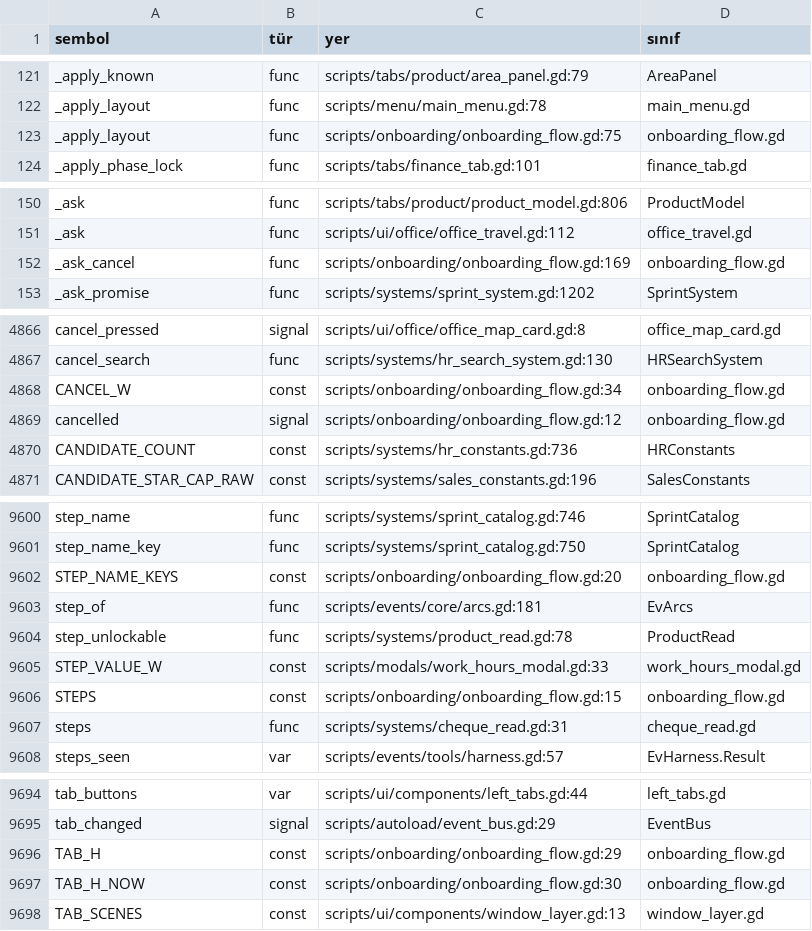
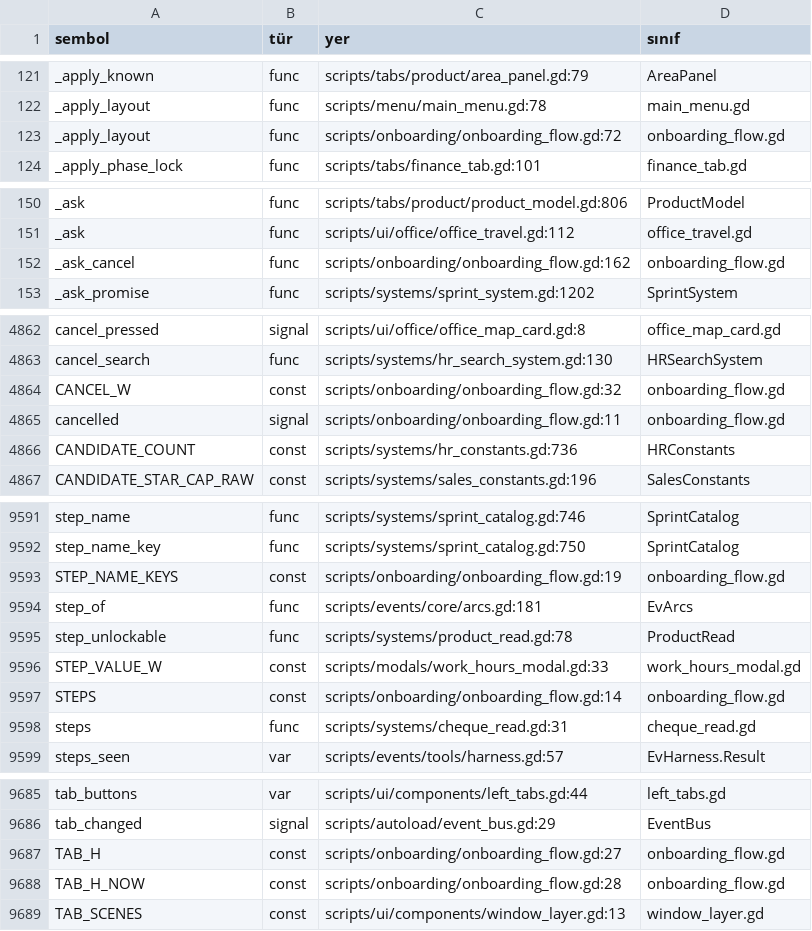
Before and after one commit to erdem1v/projectunicorn, a TSV file: project-unicorn/docs/kod_haritasi/SEMBOLLER.tsv, drawn as a sheet; only a part is shown, gaps mark what is left out; the diff covers the shown part only.

```diff
--- a/project-unicorn/docs/kod_haritasi/SEMBOLLER.tsv
+++ b/project-unicorn/docs/kod_haritasi/SEMBOLLER.tsv
@@ -122,3 +122,3 @@ _apply_known	func	scripts/tabs/product/area_panel.gd:79	AreaPanel
 _apply_layout	func	scripts/menu/main_menu.gd:78	main_menu.gd
-_apply_layout	func	scripts/onboarding/onboarding_flow.gd:75	onboarding_flow.gd
+_apply_layout	func	scripts/onboarding/onboarding_flow.gd:72	onboarding_flow.gd
 _apply_phase_lock	func	scripts/tabs/finance_tab.gd:101	finance_tab.gd
@@ -151,3 +151,3 @@ _ask	func	scripts/tabs/product/product_model.gd:806	ProductModel
 _ask	func	scripts/ui/office/office_travel.gd:112	office_travel.gd
-_ask_cancel	func	scripts/onboarding/onboarding_flow.gd:169	onboarding_flow.gd
+_ask_cancel	func	scripts/onboarding/onboarding_flow.gd:162	onboarding_flow.gd
 _ask_promise	func	scripts/systems/sprint_system.gd:1202	SprintSystem
@@ -4867,4 +4863,4 @@ cancel_pressed	signal	scripts/ui/office/office_map_card.gd:8	office_map_card.gd
 cancel_search	func	scripts/systems/hr_search_system.gd:130	HRSearchSystem
-CANCEL_W	const	scripts/onboarding/onboarding_flow.gd:34	onboarding_flow.gd
-cancelled	signal	scripts/onboarding/onboarding_flow.gd:12	onboarding_flow.gd
+CANCEL_W	const	scripts/onboarding/onboarding_flow.gd:32	onboarding_flow.gd
+cancelled	signal	scripts/onboarding/onboarding_flow.gd:11	onboarding_flow.gd
 CANDIDATE_COUNT	const	scripts/systems/hr_constants.gd:736	HRConstants
@@ -9601,3 +9592,3 @@ step_name	func	scripts/systems/sprint_catalog.gd:746	SprintCatalog
 step_name_key	func	scripts/systems/sprint_catalog.gd:750	SprintCatalog
-STEP_NAME_KEYS	const	scripts/onboarding/onboarding_flow.gd:20	onboarding_flow.gd
+STEP_NAME_KEYS	const	scripts/onboarding/onboarding_flow.gd:19	onboarding_flow.gd
 step_of	func	scripts/events/core/arcs.gd:181	EvArcs
@@ -9605,3 +9596,3 @@ step_unlockable	func	scripts/systems/product_read.gd:78	ProductRead
 STEP_VALUE_W	const	scripts/modals/work_hours_modal.gd:33	work_hours_modal.gd
-STEPS	const	scripts/onboarding/onboarding_flow.gd:15	onboarding_flow.gd
+STEPS	const	scripts/onboarding/onboarding_flow.gd:14	onboarding_flow.gd
 steps	func	scripts/systems/cheque_read.gd:31	cheque_read.gd
@@ -9695,4 +9686,4 @@ tab_buttons	var	scripts/ui/components/left_tabs.gd:44	left_tabs.gd
 tab_changed	signal	scripts/autoload/event_bus.gd:29	EventBus
-TAB_H	const	scripts/onboarding/onboarding_flow.gd:29	onboarding_flow.gd
-TAB_H_NOW	const	scripts/onboarding/onboarding_flow.gd:30	onboarding_flow.gd
+TAB_H	const	scripts/onboarding/onboarding_flow.gd:27	onboarding_flow.gd
+TAB_H_NOW	const	scripts/onboarding/onboarding_flow.gd:28	onboarding_flow.gd
 TAB_SCENES	const	scripts/ui/components/window_layer.gd:13	window_layer.gd
```
Also changed, not shown: 9 removed rows and 43 edited cells elsewhere in this file, 13 other files.
